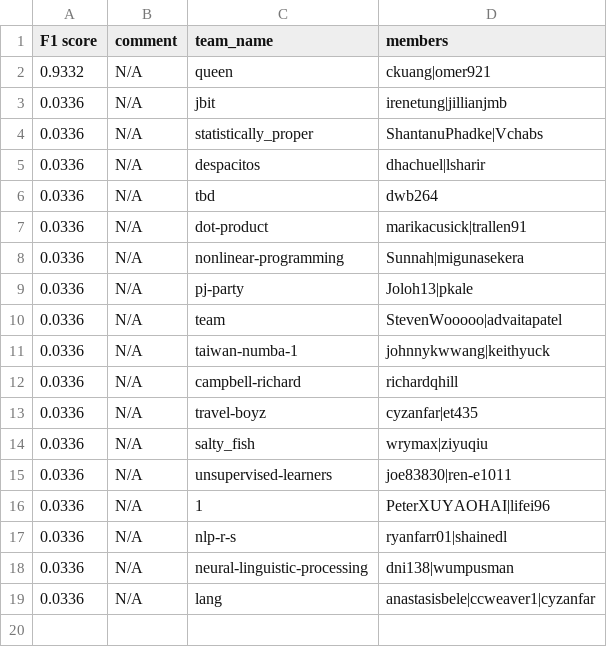
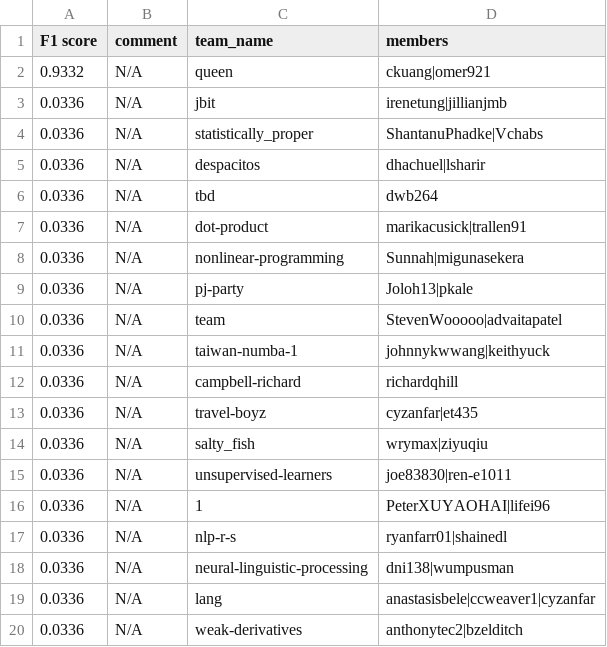
Before and after one commit to advaitapatel/leaderboards, a CSV file: leaderboard_a3.csv, drawn as a sheet.

Commit message:
cron update

```diff
--- a/leaderboard_a3.csv
+++ b/leaderboard_a3.csv
@@ -19 +19,2 @@ F1 score,comment,team_name,members
 0.0336,N/A,lang,anastasisbele|ccweaver1|cyzanfar
+0.0336,N/A,weak-derivatives,anthonytec2|bzelditch
```
